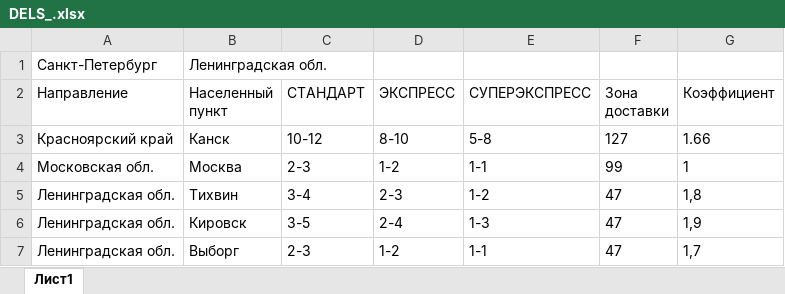
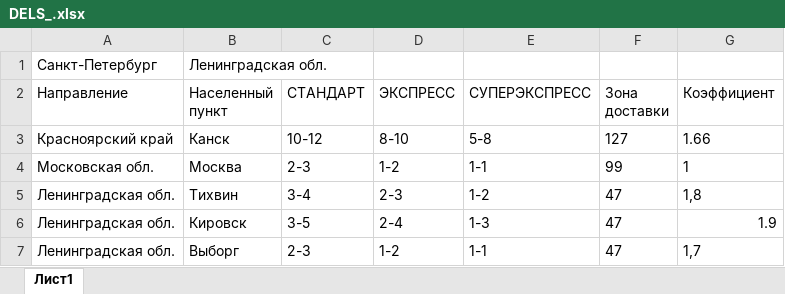
Before and after one commit to AstonMartin-one-77/calculator, an Excel workbook: excelReader/cities/DELS_.xlsx, sheet Лист1, drawn as a sheet; values as stored, in another font and other column widths than the file's, no borders; the diff names each change by its address in the sheet, - before the commit and + after, or states it on an @@ line.

Commit message:
Fix types error for zone cells in cities table

```diff
--- a/excelReader/cities/DELS_.xlsx (sheet Лист1)
+++ b/excelReader/cities/DELS_.xlsx (sheet Лист1)
-G6 (Коэффициент): 1,9
+G6 (Коэффициент): 1.9
```
Also changed, not shown: 1 other file.
